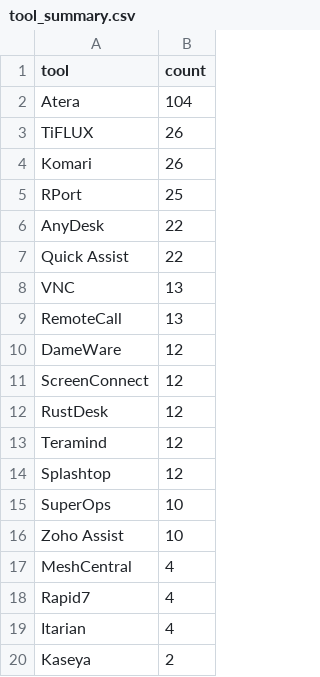
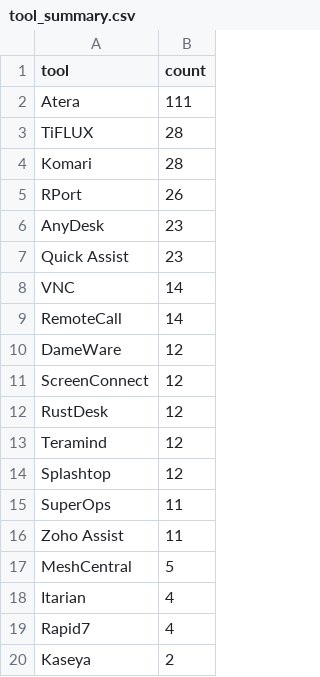
Before and after one commit to Threat-Hunting-Journal/RMM-Tool-Tracking, a CSV file: docs/tool_summary.csv, drawn as a sheet.

```diff
--- a/docs/tool_summary.csv
+++ b/docs/tool_summary.csv
@@ -1,10 +1,10 @@
 tool,count
-Atera,104
-TiFLUX,26
-Komari,26
-RPort,25
-AnyDesk,22
-Quick Assist,22
-VNC,13
-RemoteCall,13
+Atera,111
+TiFLUX,28
+Komari,28
+RPort,26
+AnyDesk,23
+Quick Assist,23
+VNC,14
+RemoteCall,14
 DameWare,12
@@ -14,7 +14,7 @@ Teramind,12
 Splashtop,12
-SuperOps,10
-Zoho Assist,10
-MeshCentral,4
+SuperOps,11
+Zoho Assist,11
+MeshCentral,5
+Itarian,4
 Rapid7,4
-Itarian,4
 Kaseya,2
```
Also changed, not shown: docs/findings.csv, findings.csv, 1 other file.
